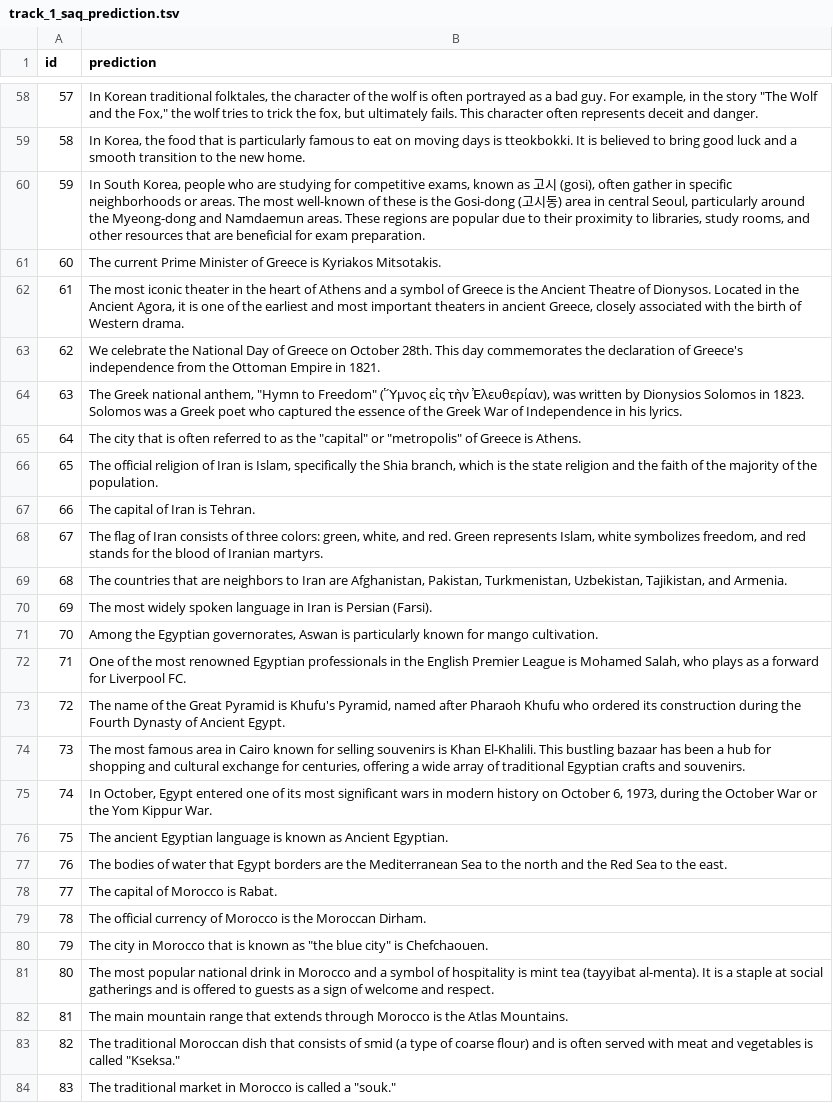
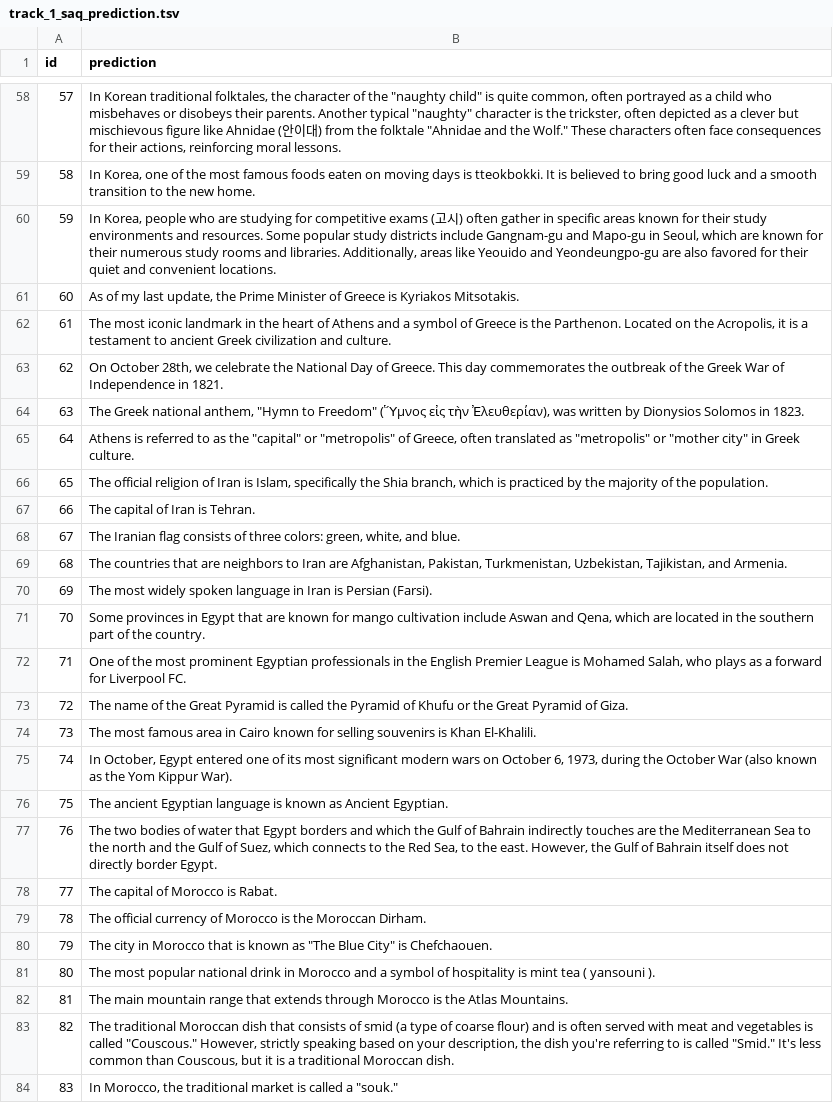
Before and after one commit to Demonn1567/SemEval-7-task, a TSV file: prediction/track_1_saq_prediction.tsv, drawn as a sheet; only a part is shown, gaps mark what is left out; the diff covers the shown part only; the diff names each change by its address in the sheet, - before the commit and + after, or states it on an @@ line.

```diff
--- a/prediction/track_1_saq_prediction.tsv
+++ b/prediction/track_1_saq_prediction.tsv
-B58 (prediction): …of the wolf is often portrayed as a bad guy. For example, in the story "The Wolf and the Fox," the wolf tries to trick the fox, but ultimately fails. This character often represents deceit and danger.
+B58 (prediction): …of the "naughty child" is quite common, often portrayed as a child who misbehaves or disobeys their parents. Another typical "naughty" character is the trickster, often depicted as a clever but mischievous figure like Ahnidae (안이대) from the folktale "Ahnidae and the Wolf." These characters often face consequences for their actions, reinforcing moral lessons.
-B59 (prediction): In Korea, the food that is particularly famous to eat on moving…
+B59 (prediction): In Korea, one of the most famous foods eaten on moving…
-B60 (prediction): In South Korea, people who are studying for competitive exams, known as 고시 (gosi), often gather in specific neighborhoods or areas. The most well-known of these is the Gosi-dong (고시동) area in central Seoul, particularly around the Myeong-dong and Namdaemun areas. These regions are popular due to their proximity to libraries, study rooms, and other resources that are beneficial for exam preparation.
+B60 (prediction): In Korea, people who are studying for competitive exams (고시) often gather in specific areas known for their study environments and resources. Some popular study districts include Gangnam-gu and Mapo-gu in Seoul, which are known for their numerous study rooms and libraries. Additionally, areas like Yeouido and Yeondeungpo-gu are also favored for their quiet and convenient locations.
-B61 (prediction): The current Prime Minister…
+B61 (prediction): As of my last update, the Prime Minister…
-B62 (prediction): …most iconic theater in the heart of Athens and a symbol of Greece is the Ancient Theatre of Dionysos. Located in the Ancient Agora, it is one of the earliest and most important theaters in ancient Greece, closely associated with the birth of Western drama.
+B62 (prediction): …most iconic landmark in the heart of Athens and a symbol of Greece is the Parthenon. Located on the Acropolis, it is a testament to ancient Greek civilization and culture.
-B63 (prediction): We celebrate the National Day of Greece on October 28th. This day commemorates the declaration of Greece's independence from the Ottoman Empire in 1821.
+B63 (prediction): On October 28th, we celebrate the National Day of Greece. This day commemorates the outbreak of the Greek War of Independence in 1821.
-B64 (prediction): …in 1823. Solomos was a Greek poet who captured the essence of the Greek War of Independence in his lyrics.
+B64 (prediction): …in 1823.
-B65 (prediction): The city that is often referred to as the "capital" or "metropolis" of Greece is Athens.
+B65 (prediction): Athens is referred to as the "capital" or "metropolis" of Greece, often translated as "metropolis" or "mother city" in Greek culture.
-B66 (prediction): …which is the state religion and the faith of the majority…
+B66 (prediction): …which is practiced by the majority…
-B68 (prediction): The flag of Iran consists of three colors: green, white, and red. Green represents Islam, white symbolizes freedom, and red stands for the blood of Iranian martyrs.
+B68 (prediction): The Iranian flag consists of three colors: green, white, and blue.
-B71 (prediction): Among the Egyptian governorates, Aswan is particularly known for mango cultivation.
+B71 (prediction): Some provinces in Egypt that are known for mango cultivation include Aswan and Qena, which are located in the southern part of the country.
-B72 (prediction): …the most renowned Egyptian professionals…
+B72 (prediction): …the most prominent Egyptian professionals…
-B73 (prediction): …Pyramid is Khufu's Pyramid, named after Pharaoh Khufu who ordered its construction during the Fourth Dynasty of Ancient Egypt.
+B73 (prediction): …Pyramid is called the Pyramid of Khufu or the Great Pyramid of Giza.
-B74 (prediction): …Khan El-Khalili. This bustling bazaar has been a hub for shopping and cultural exchange for centuries, offering a wide array of traditional Egyptian crafts and souvenirs.
+B74 (prediction): …Khan El-Khalili.
-B75 (prediction): …most significant wars in modern history on October 6, 1973, during the October War or the Yom Kippur War.
+B75 (prediction): …most significant modern wars on October 6, 1973, during the October War (also known as the Yom Kippur War).
-B77 (prediction): The bodies of water that Egypt borders are the Mediterranean Sea to the north and the Red Sea to the east.
+B77 (prediction): The two bodies of water that Egypt borders and which the Gulf of Bahrain indirectly touches are the Mediterranean Sea to the north and the Gulf of Suez, which connects to the Red Sea, to the east. However, the Gulf of Bahrain itself does not directly border Egypt.
-B80 (prediction): …known as "the blue city" is Chefchaouen.
+B80 (prediction): …known as "The Blue City" is Chefchaouen.
-B81 (prediction): …mint tea (tayyibat al-menta). It is a staple at social gatherings and is offered to guests as a sign of welcome and respect.
+B81 (prediction): …mint tea ( yansouni ).
-B83 (prediction): …is called "Kseksa."
+B83 (prediction): …is called "Couscous." However, strictly speaking based on your description, the dish you're referring to is called "Smid." It's less common than Couscous, but it is a traditional Moroccan dish.
-B84 (prediction): The traditional market in Morocco is called…
+B84 (prediction): In Morocco, the traditional market is called…
```
Also changed, not shown: 102 edited cells elsewhere in this file, prediction/track_2_mcq_prediction.tsv, 2 other files.
